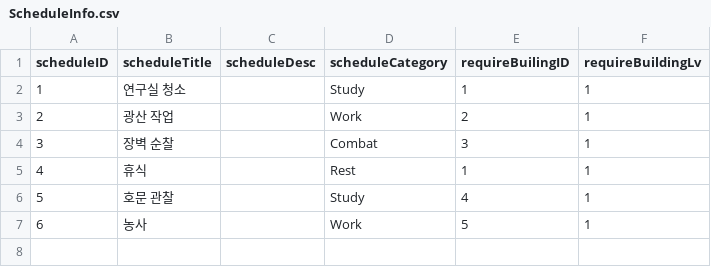
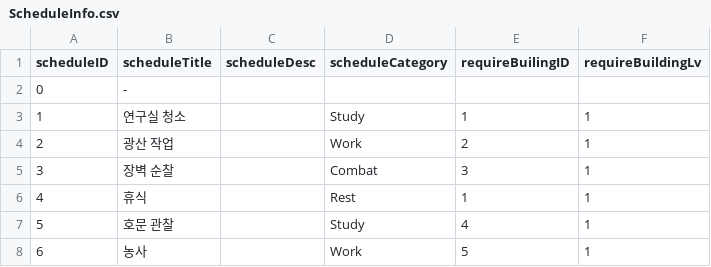
Before and after one commit to kalmmis/AndroidMaker, a CSV file: Assets/Resources/csvData/ScheduleInfo.csv, drawn as a sheet; the diff names each change by its address in the sheet, - before the commit and + after, or states it on an @@ line.

```diff
--- a/Assets/Resources/csvData/ScheduleInfo.csv
+++ b/Assets/Resources/csvData/ScheduleInfo.csv
+row 2: 0 | -
```
Also changed, not shown: 26 other files.
